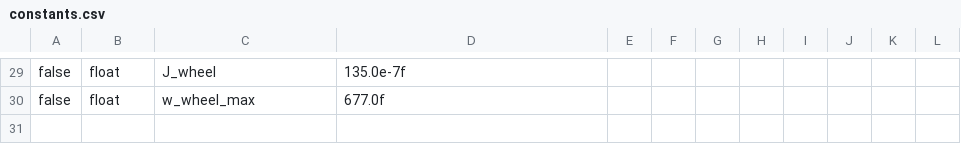
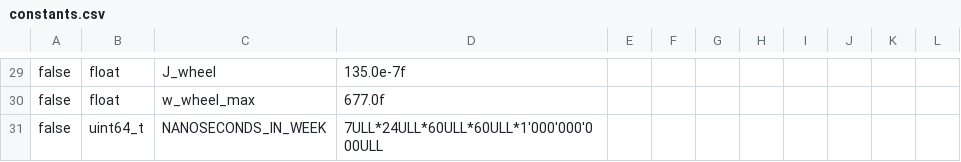
Before and after one commit to pathfinder-for-autonomous-navigation/psim, a CSV file: tools/constants.csv, drawn as a sheet; only a part is shown, gaps mark what is left out.

```diff
--- a/tools/constants.csv
+++ b/tools/constants.csv
@@ -30 +30,2 @@ false,float,J_wheel,135.0e-7f
 false,float,w_wheel_max,677.0f
+false,uint64_t,NANOSECONDS_IN_WEEK,7ULL*24ULL*60ULL*60ULL*1'000'000'000ULL
```
Also changed, not shown: 12 other files.
